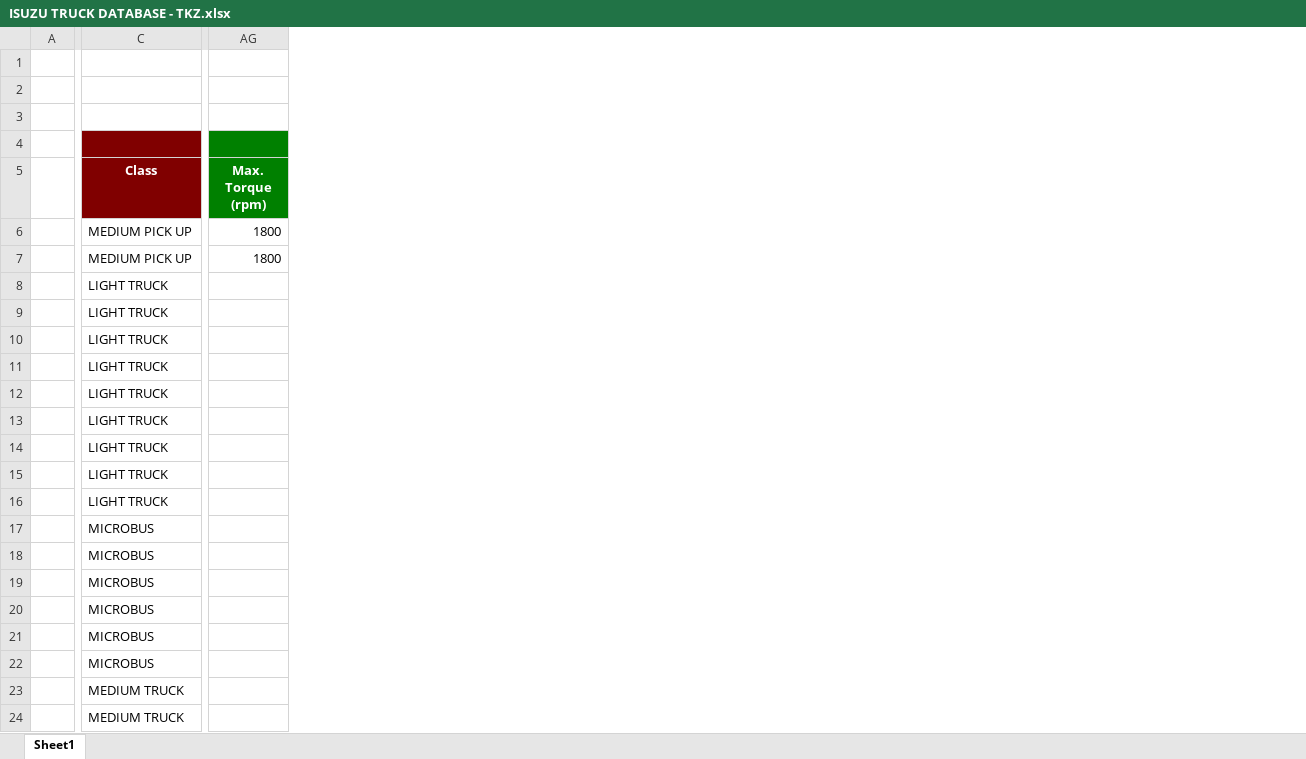
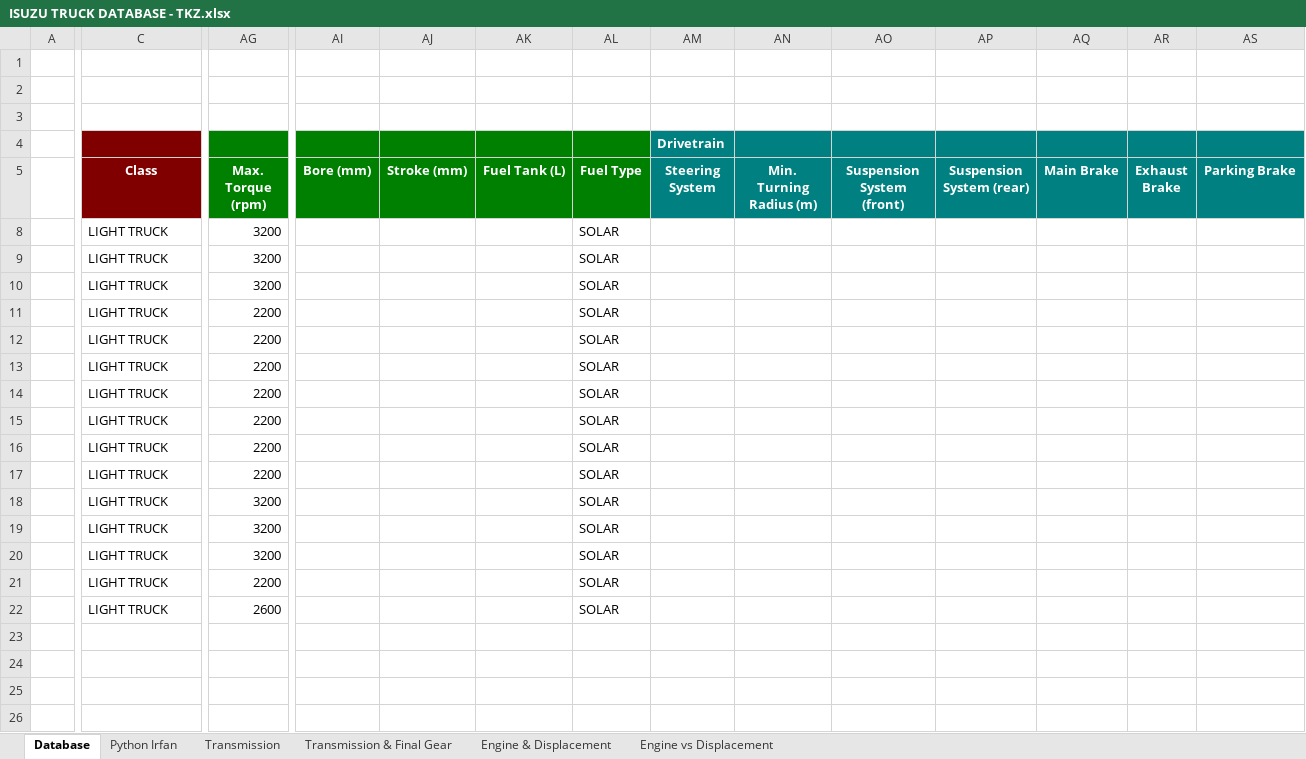
Before and after one commit to irfanbstr/Truck_Insight, an Excel workbook: ISUZU TRUCK DATABASE - TKZ.xlsx, sheet Database, drawn as a sheet; only a part is shown, gaps mark what is left out; values as stored, in another font and other column widths than the file's, no borders; removed rows and columns are numbered as before the commit, all else as after; rows hold the shown columns only; the diff covers the shown part only; the diff names each change by its address in the sheet, - before the commit and + after, or states it on an @@ line.

Commit message:
Add files via upload

```diff
--- a/ISUZU TRUCK DATABASE - TKZ.xlsx (sheet Database)
+++ b/ISUZU TRUCK DATABASE - TKZ.xlsx (sheet Database)
-sheet tab: Sheet1
+sheet tab: Database
+sheet tab: Python Irfan
+sheet tab: Transmission
+sheet tab: Transmission & Final Gear
+sheet tab: Engine & Displacement
+sheet tab: Engine vs Displacement
@@ column AI (Bore (mm)) unhidden, empty @@
@@ column AJ (Stroke (mm)) unhidden, empty @@
@@ column AK (Fuel Tank (L)) unhidden, empty @@
@@ column AL (Fuel Type) unhidden, rows 8-22: all SOLAR @@
@@ column AM (Steering System) unhidden, row 4: Drivetrain @@
@@ column AN (Min. Turning Radius (m)) unhidden, empty @@
@@ column AO (Suspension System (front)) unhidden, empty @@
@@ column AP (Suspension System (rear)) unhidden, empty @@
@@ column AQ (Main Brake) unhidden, empty @@
@@ column AR (Exhaust Brake) unhidden, empty @@
@@ column AS (Parking Brake) unhidden, empty @@
-row 6:  | MEDIUM PICK UP | 1800
-row 7:  | MEDIUM PICK UP | 1800
-AG8:AG10 (Max. Torque (rpm)): (empty)
+AG8:AG10 (Max. Torque (rpm)): 3200
-AG11:AG17 (Max. Torque (rpm)): (empty)
+AG11:AG17 (Max. Torque (rpm)): 2200
-C17:C22 (Class): MICROBUS
+C17:C22 (Class): LIGHT TRUCK
-AG18:AG20 (Max. Torque (rpm)): (empty)
+AG18:AG20 (Max. Torque (rpm)): 3200
-AG21 (Max. Torque (rpm)): (empty)
+AG21 (Max. Torque (rpm)): 2200
-AG22 (Max. Torque (rpm)): (empty)
+AG22 (Max. Torque (rpm)): 2600
-row 23:  | MEDIUM TRUCK
-row 24:  | MEDIUM TRUCK
```
Also changed, not shown: 63 removed rows, 10 added columns, 4 edited cells and cell formats elsewhere in this sheet, hidden cells, charts or pictures.
